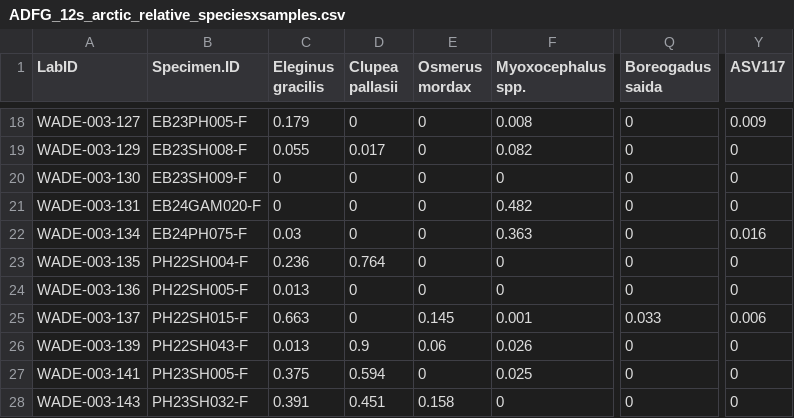
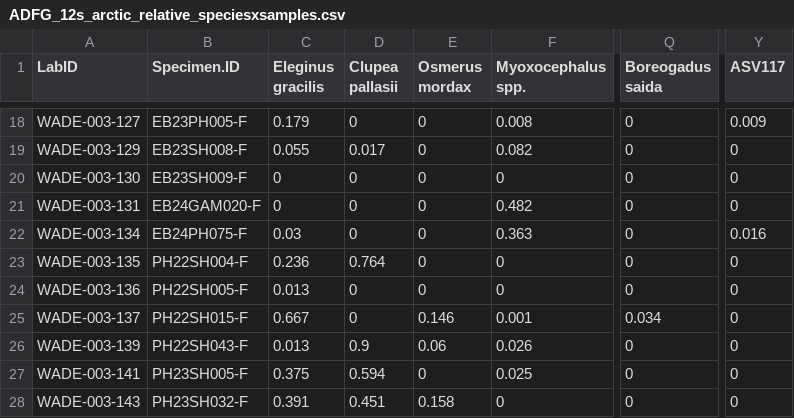
Before and after one commit to m-ball3/Arctic-predator-diet-microbiome, a CSV file: Deliverables/12S/regions/arctic/ADFG_12s_arctic_relative_speciesxsamples.csv, drawn as a sheet; only a part is shown, gaps mark what is left out; the diff names each change by its address in the sheet, - before the commit and + after, or states it on an @@ line.

```diff
--- a/Deliverables/12S/regions/arctic/ADFG_12s_arctic_relative_speciesxsamples.csv
+++ b/Deliverables/12S/regions/arctic/ADFG_12s_arctic_relative_speciesxsamples.csv
-C25 (Eleginus gracilis): 0.663
+C25 (Eleginus gracilis): 0.667
-E25 (Osmerus mordax): 0.145
+E25 (Osmerus mordax): 0.146
-Q25 (Boreogadus saida): 0.033
+Q25 (Boreogadus saida): 0.034
-Y25 (ASV117): 0.006
+Y25 (ASV117): 0
```
Also changed, not shown: Deliverables/12S/regions/arctic/ADFG_12s_arctic_absolute_speciesxsamples.csv, Deliverables/12S/regions/arctic/ADFG_12s_arctic_tax_table.csv, 50 other files.
